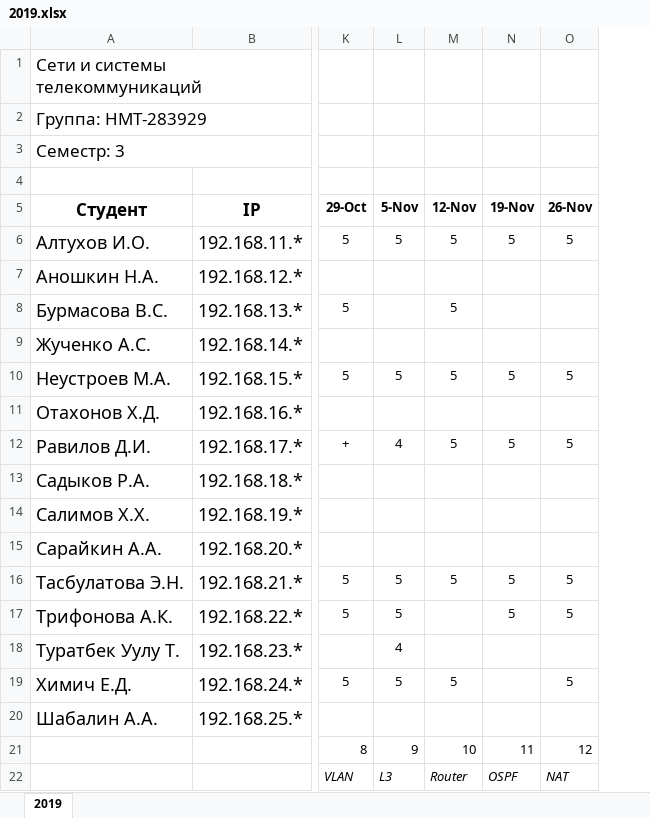
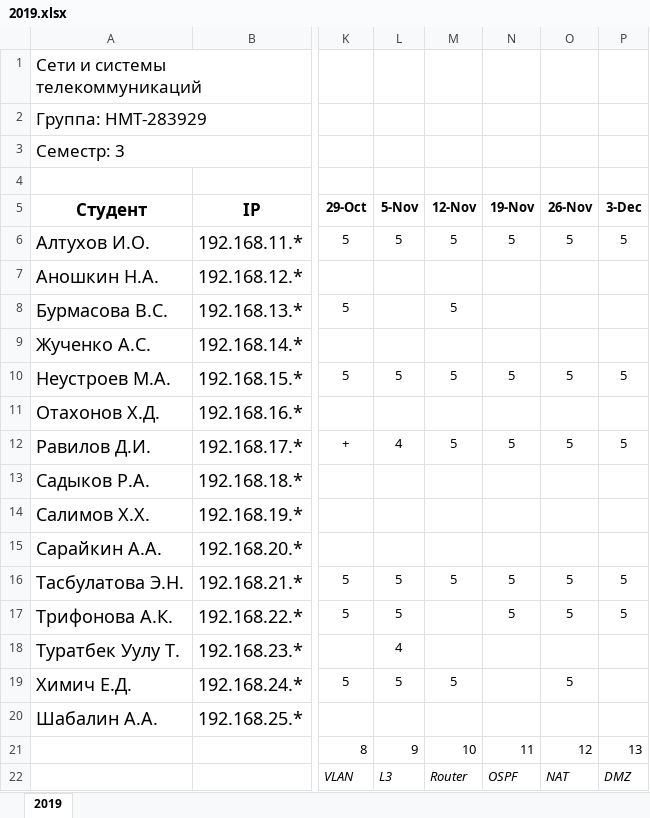
Before and after one commit to ukoloff/nets, an Excel workbook: register/2019.xlsx, sheet 2019, drawn as a sheet; only a part is shown, gaps mark what is left out; values as stored, in another font and other column widths than the file's, no borders; the diff names each change by its address in the sheet, - before the commit and + after, or states it on an @@ line.

Commit message:
#13

```diff
--- a/register/2019.xlsx (sheet 2019)
+++ b/register/2019.xlsx (sheet 2019)
+column P (3-Dec), rows 6-22: 5 |  |  |  | 5 |  | 5 |  |  |  | 5 | 5 |  |  |  | 13 | DMZ
```
